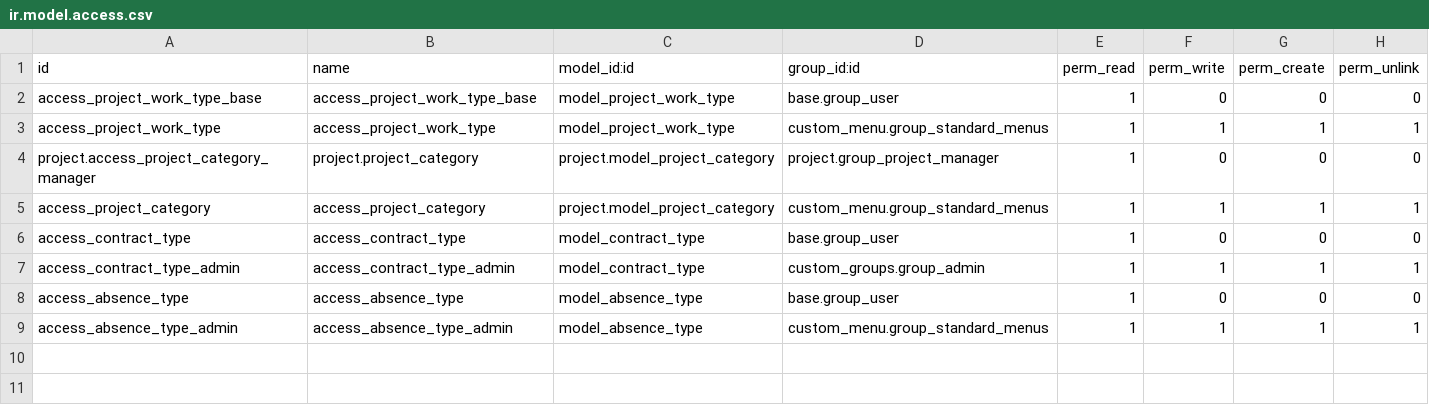
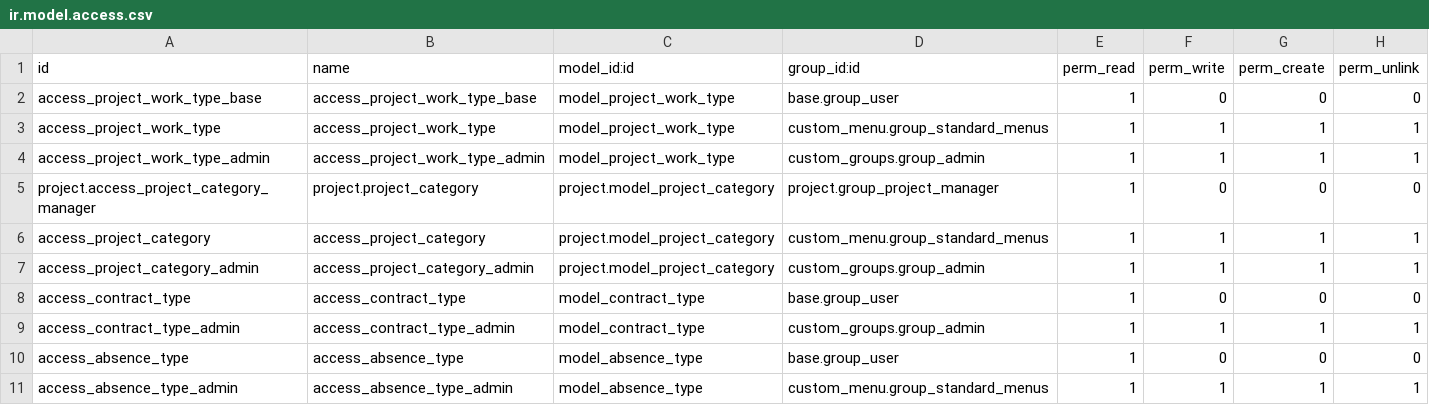
Before and after one commit to AIRASCG/CMNT_00033_2015_COOP_IV, a CSV file: project-addons/custom_project/security/ir.model.access.csv, drawn as a sheet; the diff names each change by its address in the sheet, - before the commit and + after, or states it on an @@ line.

Commit message:
[IMP]custom_project: Añadido menú para gestionar etiquetas.

```diff
--- a/project-addons/custom_project/security/ir.model.access.csv
+++ b/project-addons/custom_project/security/ir.model.access.csv
+row 4: access_project_work_type_admin | access_project_work_type_admin | model_project_work_type | custom_groups.group_admin | 1 | 1 | 1 | 1
+row 7: access_project_category_admin | access_project_category_admin | project.model_project_category | custom_groups.group_admin | 1 | 1 | 1 | 1
```
Also changed, not shown: 2 other files.
